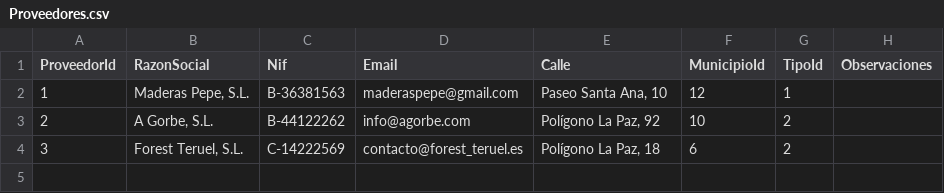
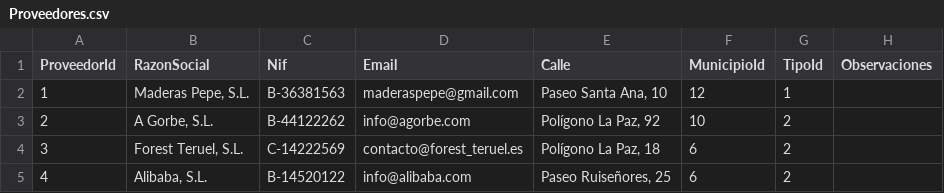
Before and after one commit to efonte/BiomasaEUPT, a CSV file: BiomasaEUPT/BiomasaEUPT/Migrations/DatosSeed/Proveedores.csv, drawn as a sheet.

Commit message:
Añadidos datos a la BD

```diff
--- a/BiomasaEUPT/BiomasaEUPT/Migrations/DatosSeed/Proveedores.csv
+++ b/BiomasaEUPT/BiomasaEUPT/Migrations/DatosSeed/Proveedores.csv
@@ -4 +4,2 @@
 3;Forest Teruel, S.L.;C-14222569;contacto@forest_teruel.es;Polígono La Paz, 18;6;2;
+4;Alibaba, S.L.;B-14520122;info@alibaba.com;Paseo Ruiseñores, 25;6;2;
```
Also changed, not shown: BiomasaEUPT/BiomasaEUPT/Migrations/DatosSeed/Clientes.csv, BiomasaEUPT/BiomasaEUPT/Migrations/DatosSeed/GruposMateriasPrimas.csv, 5 other files.
